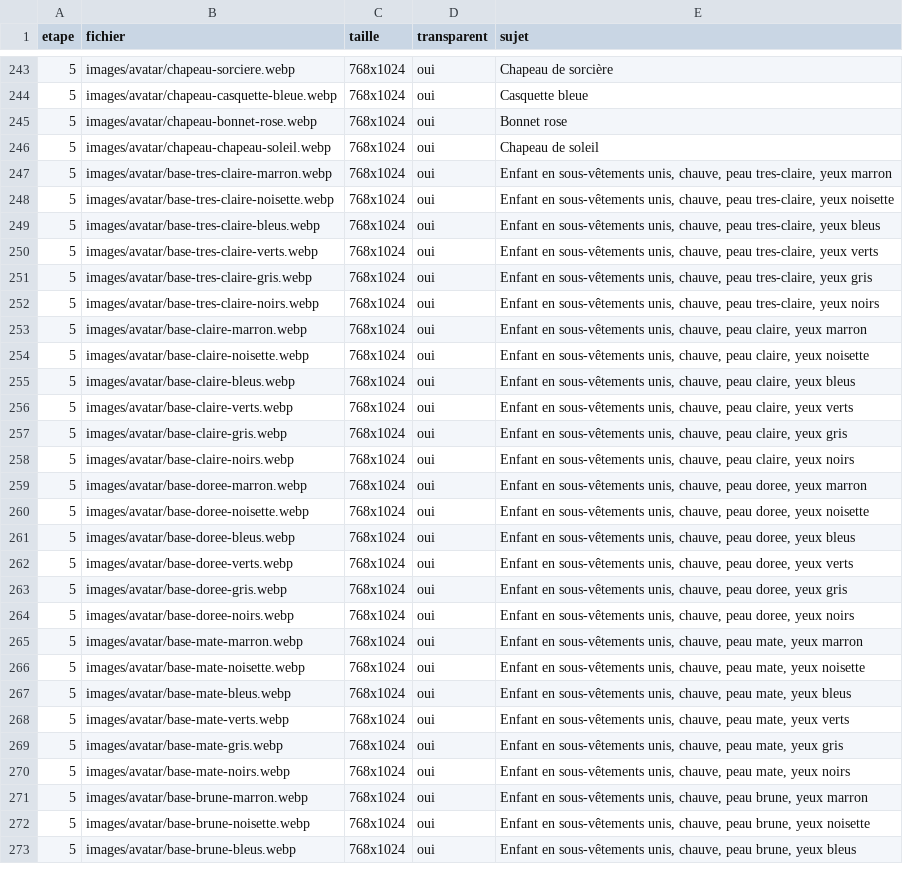
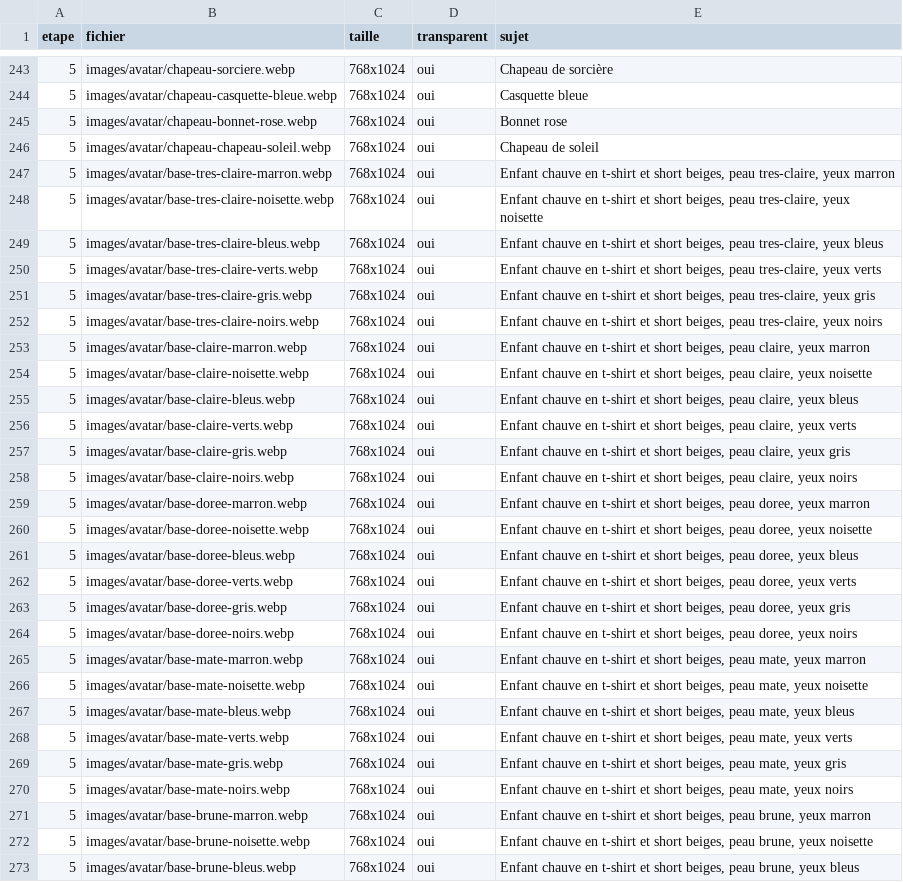
Before and after one commit to alielrab/ile-aux-defis, a CSV file: images/liste.csv, drawn as a sheet; only a part is shown, gaps mark what is left out; the diff covers the shown part only; the diff names each change by its address in the sheet, - before the commit and + after, or states it on an @@ line.

```diff
--- a/images/liste.csv
+++ b/images/liste.csv
-E247 (sujet): Enfant en sous-vêtements unis, chauve, peau tres-claire,…
+E247 (sujet): Enfant chauve en t-shirt et short beiges, peau tres-claire,…
-E248 (sujet): Enfant en sous-vêtements unis, chauve, peau tres-claire,…
+E248 (sujet): Enfant chauve en t-shirt et short beiges, peau tres-claire,…
-E249 (sujet): Enfant en sous-vêtements unis, chauve, peau tres-claire,…
+E249 (sujet): Enfant chauve en t-shirt et short beiges, peau tres-claire,…
-E250 (sujet): Enfant en sous-vêtements unis, chauve, peau tres-claire,…
+E250 (sujet): Enfant chauve en t-shirt et short beiges, peau tres-claire,…
-E251 (sujet): Enfant en sous-vêtements unis, chauve, peau tres-claire,…
+E251 (sujet): Enfant chauve en t-shirt et short beiges, peau tres-claire,…
-E252 (sujet): Enfant en sous-vêtements unis, chauve, peau tres-claire,…
+E252 (sujet): Enfant chauve en t-shirt et short beiges, peau tres-claire,…
-E253 (sujet): Enfant en sous-vêtements unis, chauve, peau claire,…
+E253 (sujet): Enfant chauve en t-shirt et short beiges, peau claire,…
-E254 (sujet): Enfant en sous-vêtements unis, chauve, peau claire,…
+E254 (sujet): Enfant chauve en t-shirt et short beiges, peau claire,…
-E255 (sujet): Enfant en sous-vêtements unis, chauve, peau claire,…
+E255 (sujet): Enfant chauve en t-shirt et short beiges, peau claire,…
-E256 (sujet): Enfant en sous-vêtements unis, chauve, peau claire,…
+E256 (sujet): Enfant chauve en t-shirt et short beiges, peau claire,…
-E257 (sujet): Enfant en sous-vêtements unis, chauve, peau claire,…
+E257 (sujet): Enfant chauve en t-shirt et short beiges, peau claire,…
-E258 (sujet): Enfant en sous-vêtements unis, chauve, peau claire,…
+E258 (sujet): Enfant chauve en t-shirt et short beiges, peau claire,…
-E259 (sujet): Enfant en sous-vêtements unis, chauve, peau doree,…
+E259 (sujet): Enfant chauve en t-shirt et short beiges, peau doree,…
-E260 (sujet): Enfant en sous-vêtements unis, chauve, peau doree,…
+E260 (sujet): Enfant chauve en t-shirt et short beiges, peau doree,…
-E261 (sujet): Enfant en sous-vêtements unis, chauve, peau doree,…
+E261 (sujet): Enfant chauve en t-shirt et short beiges, peau doree,…
-E262 (sujet): Enfant en sous-vêtements unis, chauve, peau doree,…
+E262 (sujet): Enfant chauve en t-shirt et short beiges, peau doree,…
-E263 (sujet): Enfant en sous-vêtements unis, chauve, peau doree,…
+E263 (sujet): Enfant chauve en t-shirt et short beiges, peau doree,…
-E264 (sujet): Enfant en sous-vêtements unis, chauve, peau doree,…
+E264 (sujet): Enfant chauve en t-shirt et short beiges, peau doree,…
-E265 (sujet): Enfant en sous-vêtements unis, chauve, peau mate,…
+E265 (sujet): Enfant chauve en t-shirt et short beiges, peau mate,…
-E266 (sujet): Enfant en sous-vêtements unis, chauve, peau mate,…
+E266 (sujet): Enfant chauve en t-shirt et short beiges, peau mate,…
-E267 (sujet): Enfant en sous-vêtements unis, chauve, peau mate,…
+E267 (sujet): Enfant chauve en t-shirt et short beiges, peau mate,…
-E268 (sujet): Enfant en sous-vêtements unis, chauve, peau mate,…
+E268 (sujet): Enfant chauve en t-shirt et short beiges, peau mate,…
-E269 (sujet): Enfant en sous-vêtements unis, chauve, peau mate,…
+E269 (sujet): Enfant chauve en t-shirt et short beiges, peau mate,…
-E270 (sujet): Enfant en sous-vêtements unis, chauve, peau mate,…
+E270 (sujet): Enfant chauve en t-shirt et short beiges, peau mate,…
-E271 (sujet): Enfant en sous-vêtements unis, chauve, peau brune,…
+E271 (sujet): Enfant chauve en t-shirt et short beiges, peau brune,…
-E272 (sujet): Enfant en sous-vêtements unis, chauve, peau brune,…
+E272 (sujet): Enfant chauve en t-shirt et short beiges, peau brune,…
-E273 (sujet): Enfant en sous-vêtements unis, chauve, peau brune,…
+E273 (sujet): Enfant chauve en t-shirt et short beiges, peau brune,…
```
Also changed, not shown: 9 edited cells elsewhere in this file, 13 other files.
